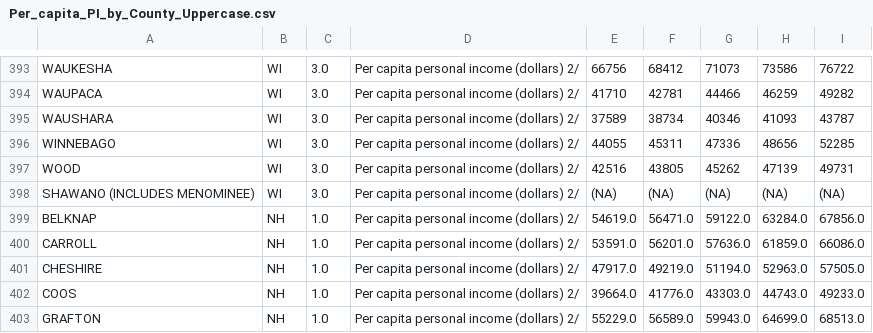
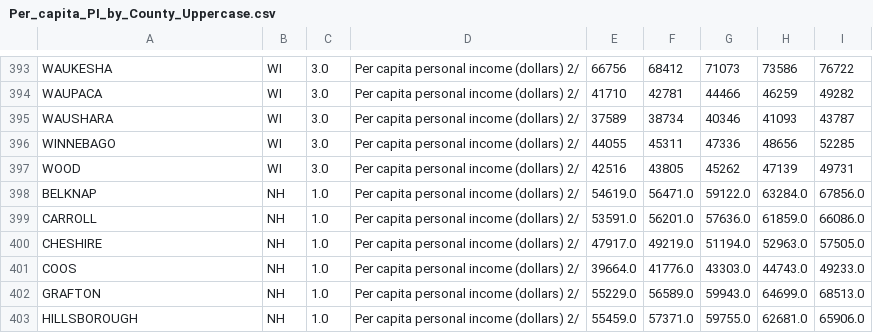
Before and after one commit to SinhaM101/CSDS234ElectionPredictor, a CSV file: Per_capita_PI_by_County_Uppercase.csv, drawn as a sheet; only a part is shown, gaps mark what is left out; the shorter side is filled out with more unchanged rows; the diff names each change by its address in the sheet, - before the commit and + after, or states it on an @@ line.

```diff
--- a/Per_capita_PI_by_County_Uppercase.csv
+++ b/Per_capita_PI_by_County_Uppercase.csv
-row 398: SHAWANO (INCLUDES MENOMINEE) | WI | 3.0 | Per capita personal income (dollars) 2/ | (NA) | (NA) | (NA) | (NA) | (NA)
```
Also changed, not shown: 4 other files.
